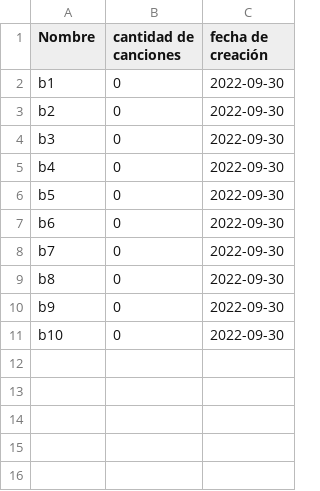
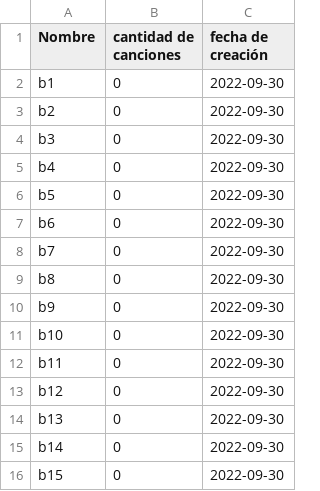
Before and after one commit to kunZhen/CEMusicPlayer, a CSV file: src/main/resources/Usuarios/ana/Bibliotecas/infoBibliotecas.csv, drawn as a sheet; the diff names each change by its address in the sheet, - before the commit and + after, or states it on an @@ line.

```diff
--- a/src/main/resources/Usuarios/ana/Bibliotecas/infoBibliotecas.csv
+++ b/src/main/resources/Usuarios/ana/Bibliotecas/infoBibliotecas.csv
+row 12: b11 | 0 | 2022-09-30
+row 13: b12 | 0 | 2022-09-30
+row 14: b13 | 0 | 2022-09-30
+row 15: b14 | 0 | 2022-09-30
+row 16: b15 | 0 | 2022-09-30
```
Also changed, not shown: 12 other files.
